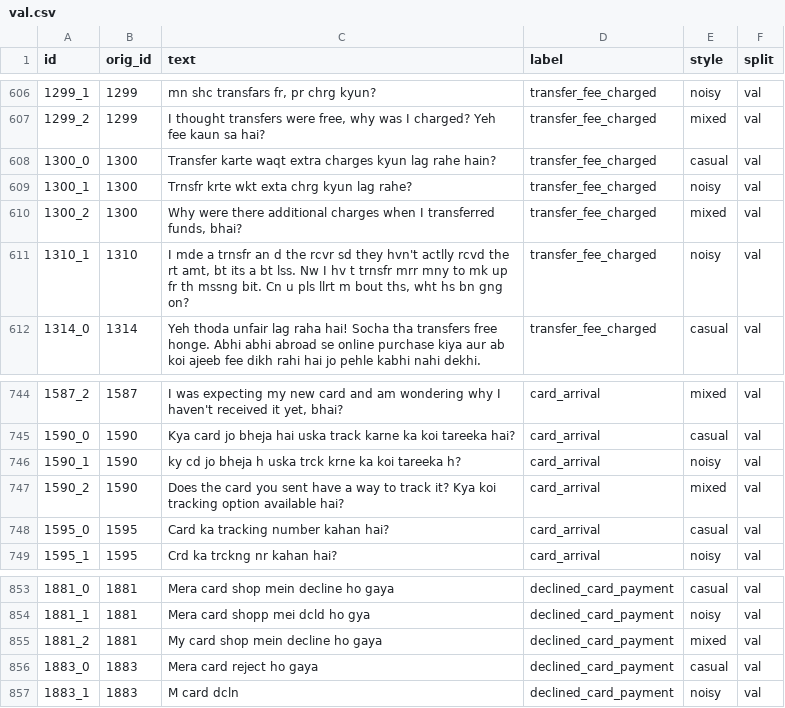
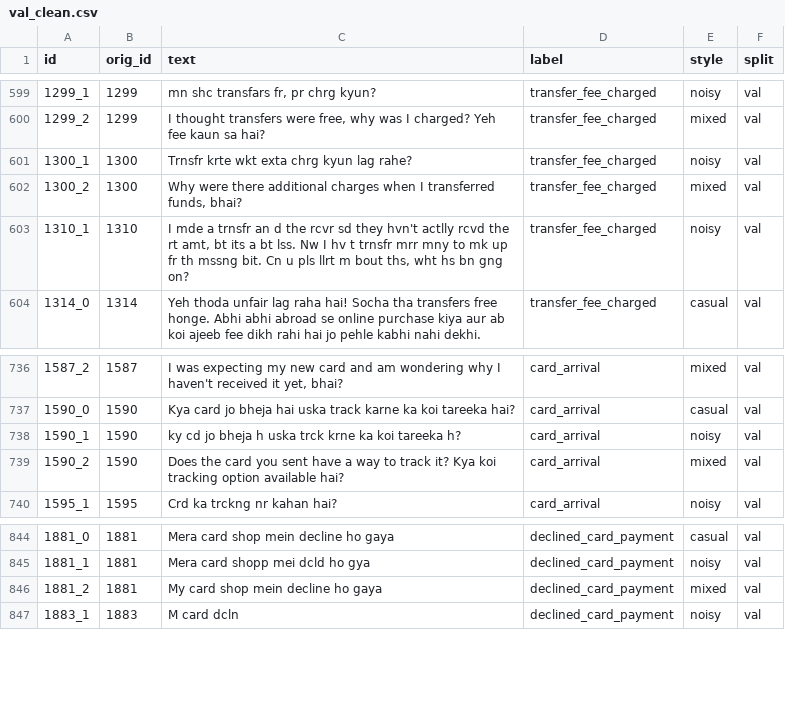
Before and after one commit to Krishnan2102/HingRoute, a CSV file: data/processed/val_clean.csv (was data/processed/val.csv), drawn as a sheet; only a part is shown, gaps mark what is left out; the diff covers the shown part only.

```diff
--- a/data/processed/val.csv
+++ b/data/processed/val_clean.csv
@@ -607,3 +600,2 @@ id,orig_id,text,label,style,split
 1299_2,1299,"I thought transfers were free, why was I charged? Yeh fee kaun sa hai?",transfer_fee_charged,mixed,val
-1300_0,1300,Transfer karte waqt extra charges kyun lag rahe hain?,transfer_fee_charged,casual,val
 1300_1,1300,Trnsfr krte wkt exta chrg kyun lag rahe?,transfer_fee_charged,noisy,val
@@ -747,3 +739,2 @@ id,orig_id,text,label,style,split
 1590_2,1590,Does the card you sent have a way to track it? Kya koi tracking option available hai?,card_arrival,mixed,val
-1595_0,1595,Card ka tracking number kahan hai?,card_arrival,casual,val
 1595_1,1595,Crd ka trckng nr kahan hai?,card_arrival,noisy,val
@@ -855,3 +846,2 @@ id,orig_id,text,label,style,split
 1881_2,1881,My card shop mein decline ho gaya,declined_card_payment,mixed,val
-1883_0,1883,Mera card reject ho gaya,declined_card_payment,casual,val
 1883_1,1883,M card dcln,declined_card_payment,noisy,val
```
Also changed, not shown: 7 removed rows elsewhere in this file, data/processed/test_clean.csv, data/processed/train_clean.csv, 8 other files.
